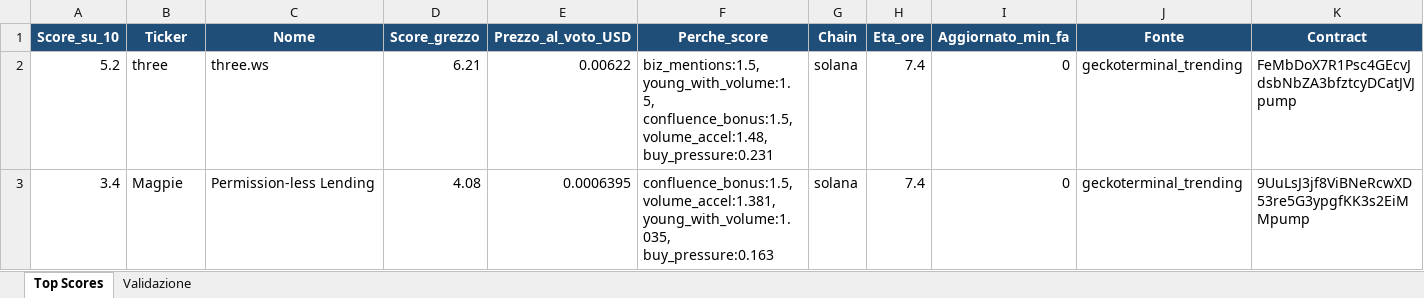
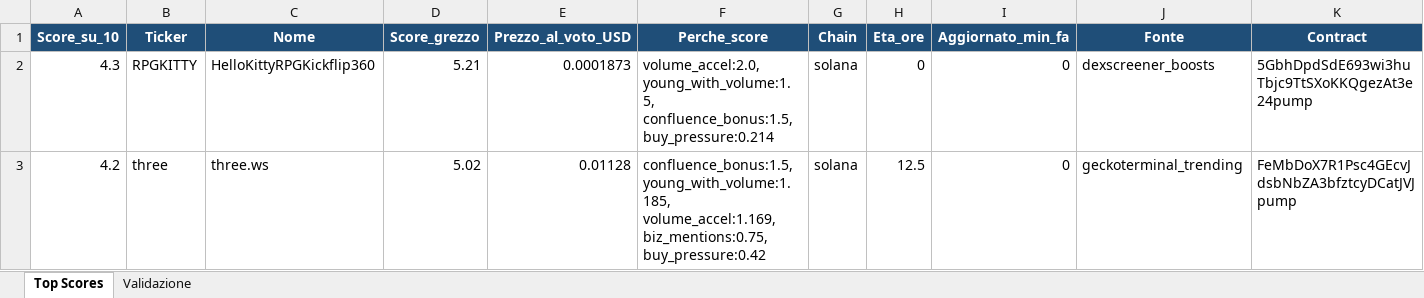
Before and after one commit to nicolostancato-web/crypto-radar, an Excel workbook: top_scores.xlsx, sheet Top Scores, drawn as a sheet; only a part is shown; values as stored, in another font and other column widths than the file's, no borders; removed rows and columns are numbered as before the commit, all else as after; rows hold the shown columns only; the diff names each change by its address in the sheet, - before the commit and + after, or states it on an @@ line.

```diff
--- a/top_scores.xlsx (sheet Top Scores)
+++ b/top_scores.xlsx (sheet Top Scores)
+row 2: 4.3 | RPGKITTY | HelloKittyRPGKickflip360 | 5.21 | 0.0001873 | volume_accel:2.0, young_with_volume:1.5, confluence_bonus:1.5, buy_pressure:0.214 | solana | 0 | 0 | dexscreener_boosts | 5GbhDpdSdE693wi3huTbjc9TtSXoKKQgezAt3e24pump
-A3 (Score_su_10): 5.2
+A3 (Score_su_10): 4.2
-D3 (Score_grezzo): 6.21
+D3 (Score_grezzo): 5.02
-E3 (Prezzo_al_voto_USD): 0.00622
+E3 (Prezzo_al_voto_USD): 0.01128
-F3 (Perche_score): biz_mentions:1.5, young_with_volume:1.5, confluence_bonus:1.5, volume_accel:1.48, buy_pressure:0.231
+F3 (Perche_score): confluence_bonus:1.5, young_with_volume:1.185, volume_accel:1.169, biz_mentions:0.75, buy_pressure:0.42
-H3 (Eta_ore): 7.4
+H3 (Eta_ore): 12.5
-row 3: 3.4 | Magpie | Permission-less Lending | 4.08 | 0.0006395 | confluence_bonus:1.5, volume_accel:1.381, young_with_volume:1.035, buy_pressure:0.163 | solana | 7.4 | 0 | geckoterminal_trending | 9UuLsJ3jf8ViBNeRcwXD53re5G3ypgfKK3s2EiMMpump
```
Also changed, not shown: sheet Validazione, 2 other files.
